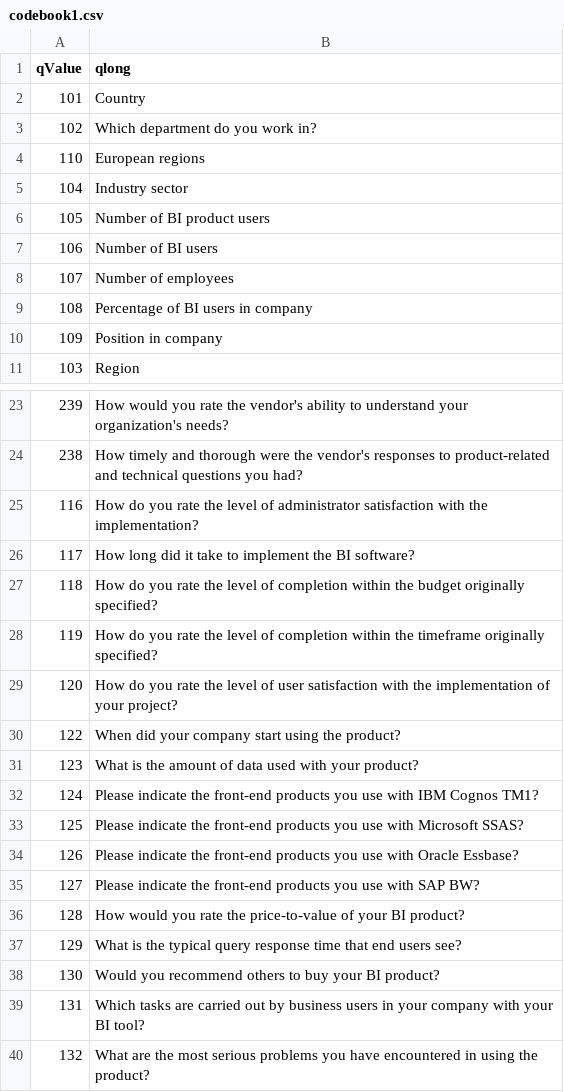
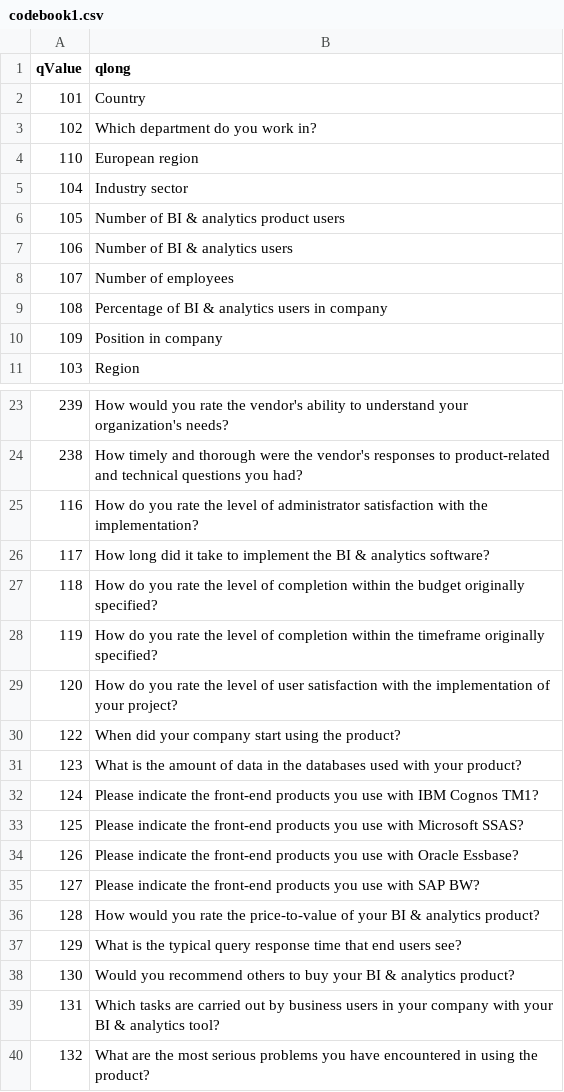
Before and after one commit to Ann-Katrinneeb/BI-Analytics-Survey-22, a CSV file: dist/codebook1.csv, drawn as a sheet; only a part is shown, gaps mark what is left out; the diff covers the shown part only.

```diff
--- a/dist/codebook1.csv
+++ b/dist/codebook1.csv
@@ -3,8 +3,8 @@
 102,Which department do you work in?
-110,European regions
+110,European region
 104,Industry sector
-105,Number of BI product users
-106,Number of BI users
+105,Number of BI & analytics product users
+106,Number of BI & analytics users
 107,Number of employees
-108,Percentage of BI users in company
+108,Percentage of BI & analytics users in company
 109,Position in company
@@ -25,3 +25,3 @@
 116,How do you rate the level of administrator satisfaction with the implementation?
-117,How long did it take to implement the BI software?
+117,How long did it take to implement the BI & analytics software?
 118,How do you rate the level of completion within the budget originally specified?
@@ -30,3 +30,3 @@
 122,When did your company start using the product?
-123,What is the amount of data used with your product?
+123,What is the amount of data in the databases used with your product?
 124,Please indicate the front-end products you use with IBM Cognos TM1?
@@ -35,6 +35,6 @@
 127,Please indicate the front-end products you use with SAP BW?
-128,How would you rate the price-to-value of your BI product?
+128,How would you rate the price-to-value of your BI & analytics product?
 129,What is the typical query response time that end users see?
-130,Would you recommend others to buy your BI product?
-131,Which tasks are carried out by business users in your company with your BI tool?
+130,Would you recommend others to buy your BI & analytics product?
+131,Which tasks are carried out by business users in your company with your BI & analytics tool?
 132,What are the most serious problems you have encountered in using the product?
```
Also changed, not shown: 1 removed row and 17 edited cells elsewhere in this file, dist/sorting1.csv, src/data/all_new.csv, 3 other files.
